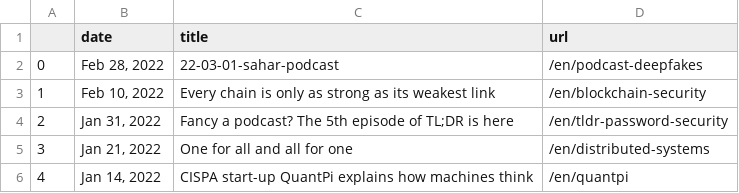
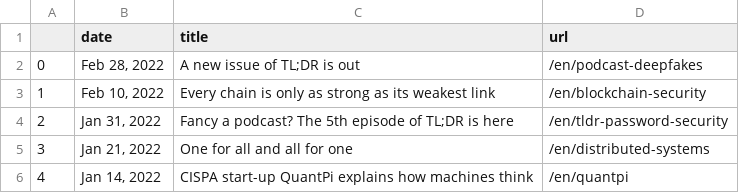
Before and after one commit to gbolduan/data_harvest, a CSV file: scraped_news.csv, drawn as a sheet; only a part is shown.

```diff
--- a/scraped_news.csv
+++ b/scraped_news.csv
@@ -1,3 +1,3 @@
 ,date,title,url
-0,"Feb 28, 2022",22-03-01-sahar-podcast,/en/podcast-deepfakes
+0,"Feb 28, 2022",A new issue of TL;DR is out,/en/podcast-deepfakes
 1,"Feb 10, 2022",Every chain is only as strong as its weakest link,/en/blockchain-security
```
